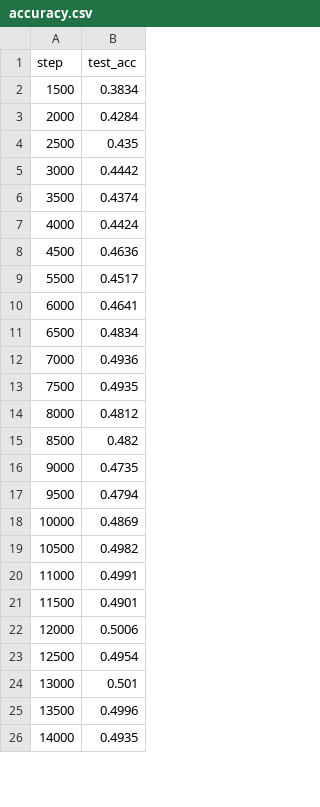
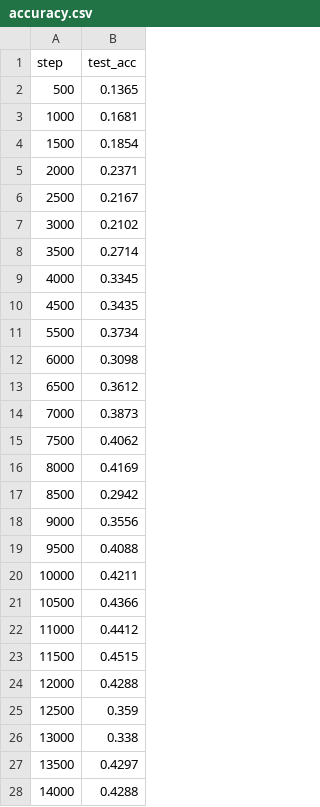
Before and after one commit to danielgrimshaw/CapsuleNetwork, a CSV file: CIFaR10/results/accuracy.csv, drawn as a sheet; only a part is shown; the diff covers the shown part only.

```diff
--- a/CIFaR10/results/accuracy.csv
+++ b/CIFaR10/results/accuracy.csv
@@ -1,26 +1,28 @@
 step,test_acc
-1500,0.3834
-2000,0.4284
-2500,0.435
-3000,0.4442
-3500,0.4374
-4000,0.4424
-4500,0.4636
-5500,0.4517
-6000,0.4641
-6500,0.4834
-7000,0.4936
-7500,0.4935
-8000,0.4812
-8500,0.482
-9000,0.4735
-9500,0.4794
-10000,0.4869
-10500,0.4982
-11000,0.4991
-11500,0.4901
-12000,0.5006
-12500,0.4954
-13000,0.501
-13500,0.4996
-14000,0.4935
+500,0.1365
+1000,0.1681
+1500,0.1854
+2000,0.2371
+2500,0.2167
+3000,0.2102
+3500,0.2714
+4000,0.3345
+4500,0.3435
+5500,0.3734
+6000,0.3098
+6500,0.3612
+7000,0.3873
+7500,0.4062
+8000,0.4169
+8500,0.2942
+9000,0.3556
+9500,0.4088
+10000,0.4211
+10500,0.4366
+11000,0.4412
+11500,0.4515
+12000,0.4288
+12500,0.359
+13000,0.338
+13500,0.4297
+14000,0.4288
```
Also changed, not shown: 11 added rows and 60 edited cells elsewhere in this file, 1 other file.
